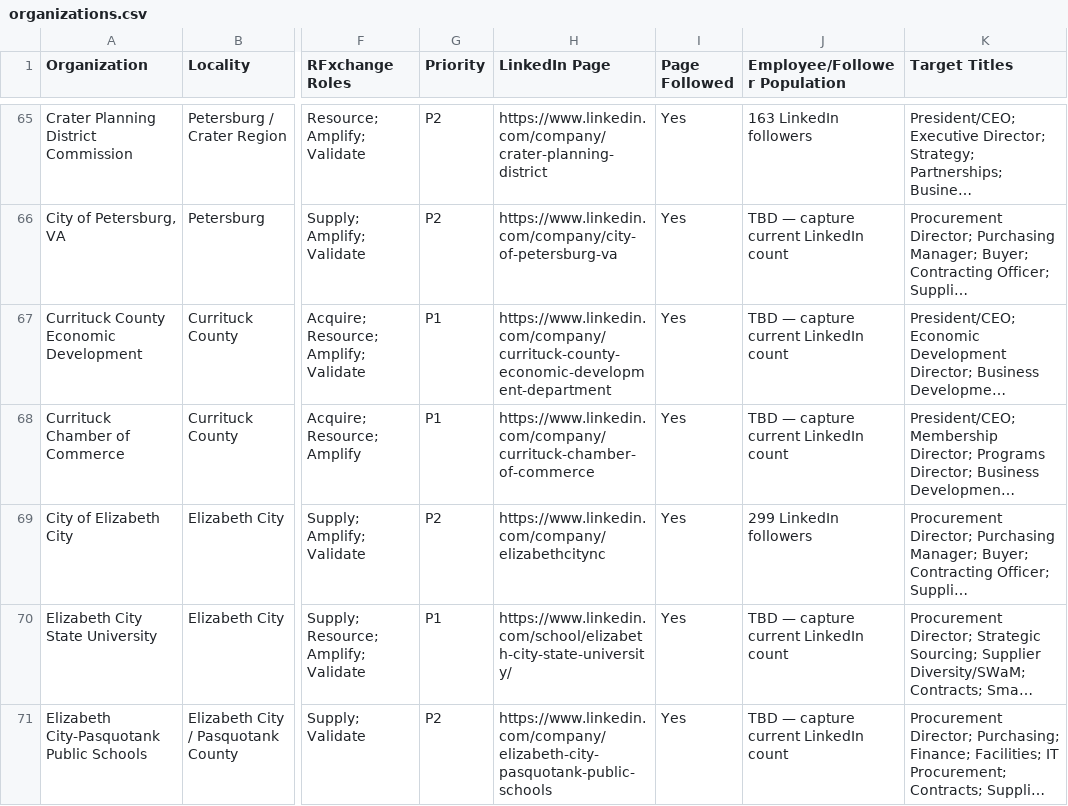
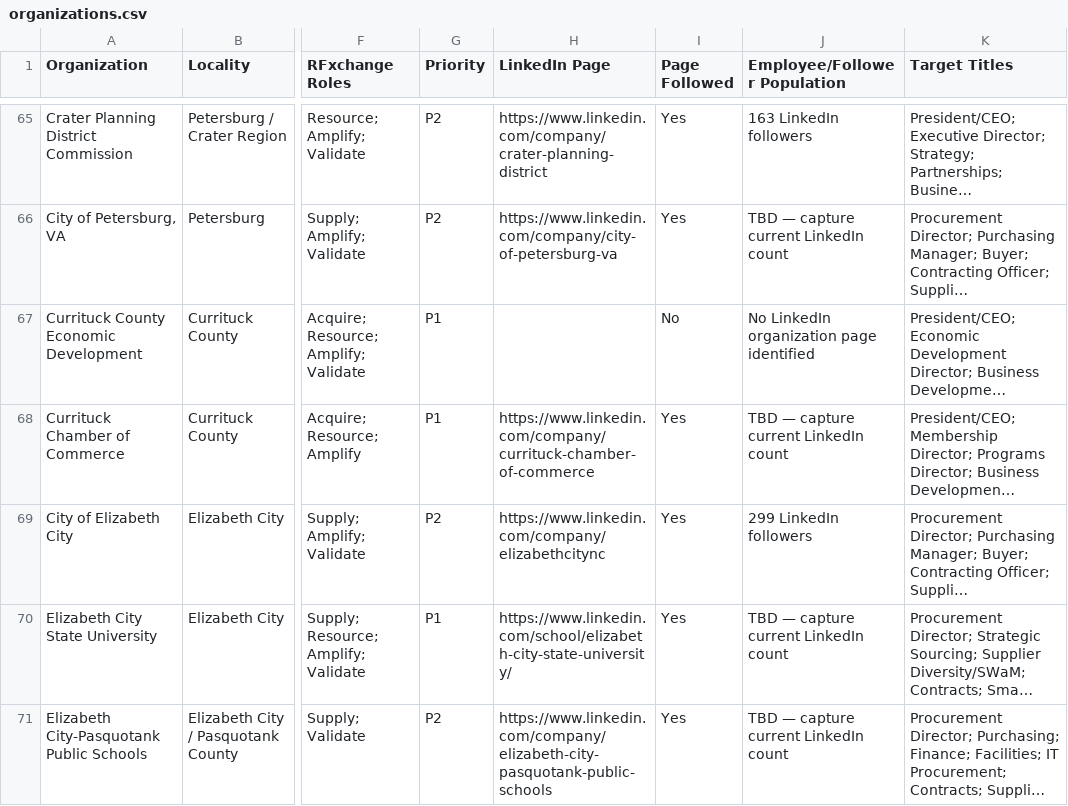
Before and after one commit to AccelAnalysis/RFxchange-LinkedIn-Strategy, a CSV file: data/organizations.csv, drawn as a sheet; only a part is shown, gaps mark what is left out; long unchanged cells end in …; the diff names each change by its address in the sheet, - before the commit and + after, or states it on an @@ line.

```diff
--- a/data/organizations.csv
+++ b/data/organizations.csv
-H67 (LinkedIn Page): https://www.linkedin.com/company/currituck-county-economic-development-department
+H67 (LinkedIn Page): (empty)
-I67 (Page Followed): Yes
+I67 (Page Followed): No
-J67 (Employee/Follower Population): TBD — capture current LinkedIn count
+J67 (Employee/Follower Population): No LinkedIn organization page identified
```
Also changed, not shown: 1 other file.
